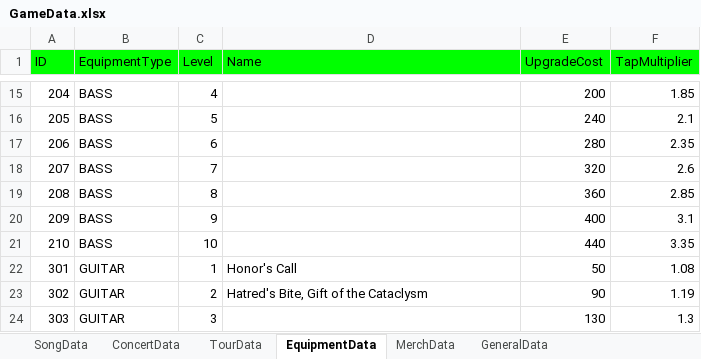
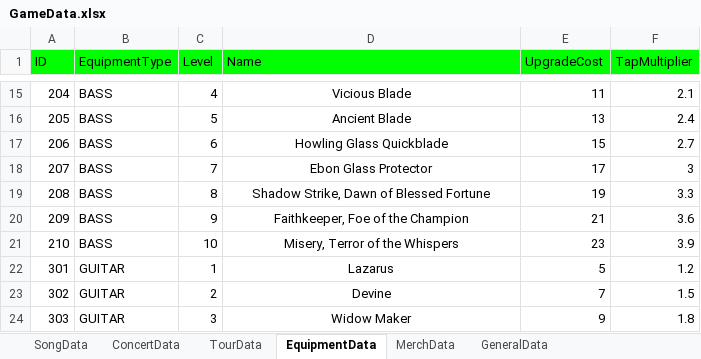
Before and after one commit to mkghoster/TapBand, an Excel workbook: TapBand_SRC/Assets/Data/GameData.xlsx, sheet EquipmentData, drawn as a sheet; only a part is shown, gaps mark what is left out; values as stored, in another font and other column widths than the file's, no borders; charts and pictures not drawn; the diff covers the shown part only; the diff names each change by its address in the sheet, - before the commit and + after, or states it on an @@ line.

```diff
--- a/TapBand_SRC/Assets/Data/GameData.xlsx (sheet EquipmentData)
+++ b/TapBand_SRC/Assets/Data/GameData.xlsx (sheet EquipmentData)
-D15 (Name): (empty)
+D15 (Name): Vicious Blade
-E15 (UpgradeCost): 200
+E15 (UpgradeCost): 11
-F15 (TapMultiplier): 1.85
+F15 (TapMultiplier): 2.1
-D16 (Name): (empty)
+D16 (Name): Ancient Blade
-E16 (UpgradeCost): 240
+E16 (UpgradeCost): 13
-F16 (TapMultiplier): 2.1
+F16 (TapMultiplier): 2.4
-D17 (Name): (empty)
+D17 (Name): Howling Glass Quickblade
-E17 (UpgradeCost): 280
+E17 (UpgradeCost): 15
-F17 (TapMultiplier): 2.35
+F17 (TapMultiplier): 2.7
-D18 (Name): (empty)
+D18 (Name): Ebon Glass Protector
-E18 (UpgradeCost): 320
+E18 (UpgradeCost): 17
-F18 (TapMultiplier): 2.6
+F18 (TapMultiplier): 3
-D19 (Name): (empty)
+D19 (Name): Shadow Strike, Dawn of Blessed Fortune
-E19 (UpgradeCost): 360
+E19 (UpgradeCost): 19
-F19 (TapMultiplier): 2.85
+F19 (TapMultiplier): 3.3
-D20 (Name): (empty)
+D20 (Name): Faithkeeper, Foe of the Champion
-E20 (UpgradeCost): 400
+E20 (UpgradeCost): 21
-F20 (TapMultiplier): 3.1
+F20 (TapMultiplier): 3.6
-D21 (Name): (empty)
+D21 (Name): Misery, Terror of the Whispers
-E21 (UpgradeCost): 440
+E21 (UpgradeCost): 23
-F21 (TapMultiplier): 3.35
+F21 (TapMultiplier): 3.9
-D22 (Name): Honor's Call
+D22 (Name): Lazarus
-D22:D23 alignment: left
+D22:D23 alignment: center
-E22 (UpgradeCost): 50
+E22 (UpgradeCost): 5
-F22 (TapMultiplier): 1.08
+F22 (TapMultiplier): 1.2
-D23 (Name): Hatred's Bite, Gift of the Cataclysm
+D23 (Name): Devine
-E23 (UpgradeCost): 90
+E23 (UpgradeCost): 7
-F23 (TapMultiplier): 1.19
+F23 (TapMultiplier): 1.5
-D24 (Name): (empty)
+D24 (Name): Widow Maker
-E24 (UpgradeCost): 130
+E24 (UpgradeCost): 9
-F24 (TapMultiplier): 1.3
+F24 (TapMultiplier): 1.8
```
Also changed, not shown: 80 edited cells and cell formats elsewhere in this sheet, sheet TourData, sheet ConcertData, sheet MerchData, 5 other files.
